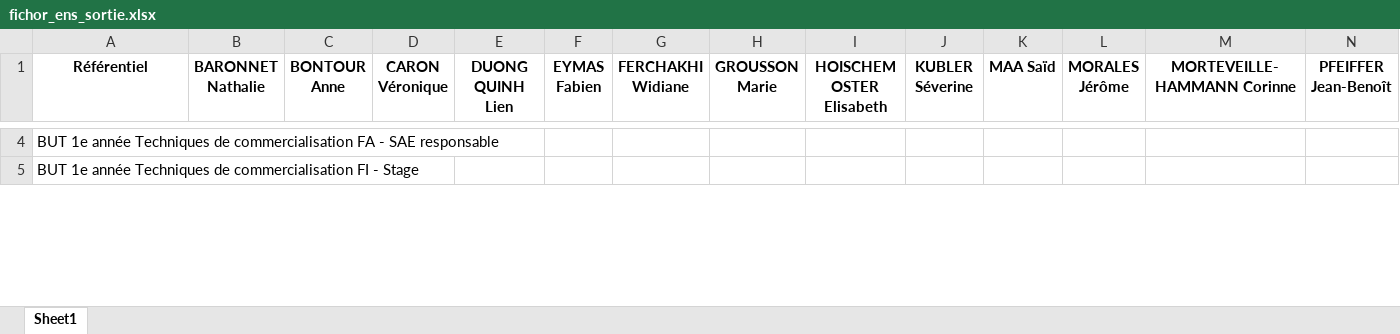
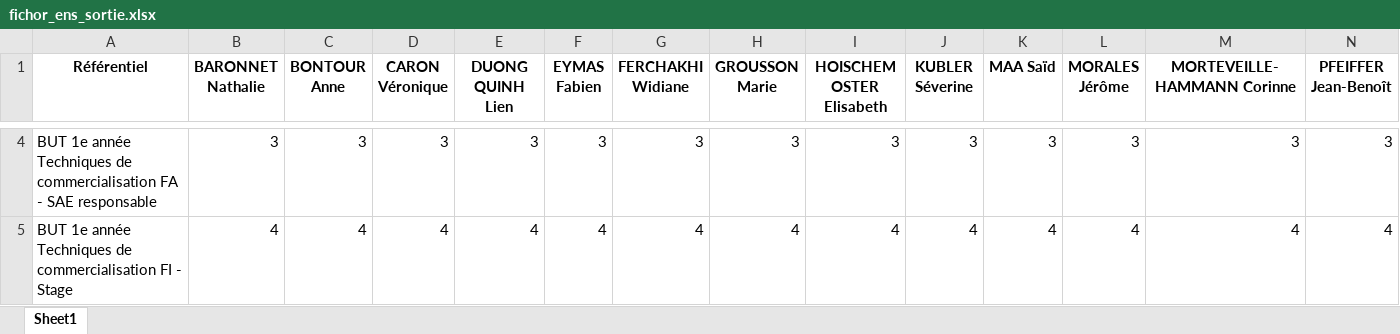
Before and after one commit to fdrouhin-uha/hors-enseignement, an Excel workbook: fichor_ens_sortie.xlsx, sheet Sheet1, drawn as a sheet; only a part is shown, gaps mark what is left out; values as stored, in another font and other column widths than the file's, no borders; the diff covers the shown part only; the diff names each change by its address in the sheet, - before the commit and + after, or states it on an @@ line.

```diff
--- a/fichor_ens_sortie.xlsx (sheet Sheet1)
+++ b/fichor_ens_sortie.xlsx (sheet Sheet1)
-B4 (BARONNET Nathalie): (empty)
+B4 (BARONNET Nathalie): 3
-C4 (BONTOUR Anne): (empty)
+C4 (BONTOUR Anne): 3
-D4 (CARON Véronique): (empty)
+D4 (CARON Véronique): 3
-E4 (DUONG QUINH Lien): (empty)
+E4 (DUONG QUINH Lien): 3
-F4 (EYMAS Fabien): (empty)
+F4 (EYMAS Fabien): 3
-G4 (FERCHAKHI Widiane): (empty)
+G4 (FERCHAKHI Widiane): 3
-H4 (GROUSSON Marie): (empty)
+H4 (GROUSSON Marie): 3
-I4 (HOISCHEM OSTER Elisabeth): (empty)
+I4 (HOISCHEM OSTER Elisabeth): 3
-J4 (KUBLER Séverine): (empty)
+J4 (KUBLER Séverine): 3
-K4 (MAA Saïd): (empty)
+K4 (MAA Saïd): 3
-L4 (MORALES Jérôme): (empty)
+L4 (MORALES Jérôme): 3
-M4 (MORTEVEILLE-HAMMANN Corinne): (empty)
+M4 (MORTEVEILLE-HAMMANN Corinne): 3
-N4 (PFEIFFER Jean-Benoît): (empty)
+N4 (PFEIFFER Jean-Benoît): 3
-B5 (BARONNET Nathalie): (empty)
+B5 (BARONNET Nathalie): 4
-C5 (BONTOUR Anne): (empty)
+C5 (BONTOUR Anne): 4
-D5 (CARON Véronique): (empty)
+D5 (CARON Véronique): 4
-E5 (DUONG QUINH Lien): (empty)
+E5 (DUONG QUINH Lien): 4
-F5 (EYMAS Fabien): (empty)
+F5 (EYMAS Fabien): 4
-G5 (FERCHAKHI Widiane): (empty)
+G5 (FERCHAKHI Widiane): 4
-H5 (GROUSSON Marie): (empty)
+H5 (GROUSSON Marie): 4
-I5 (HOISCHEM OSTER Elisabeth): (empty)
+I5 (HOISCHEM OSTER Elisabeth): 4
-J5 (KUBLER Séverine): (empty)
+J5 (KUBLER Séverine): 4
-K5 (MAA Saïd): (empty)
+K5 (MAA Saïd): 4
-L5 (MORALES Jérôme): (empty)
+L5 (MORALES Jérôme): 4
-M5 (MORTEVEILLE-HAMMANN Corinne): (empty)
+M5 (MORTEVEILLE-HAMMANN Corinne): 4
-N5 (PFEIFFER Jean-Benoît): (empty)
+N5 (PFEIFFER Jean-Benoît): 4
```
Also changed, not shown: 910 edited cells elsewhere in this sheet, 1 other file.
